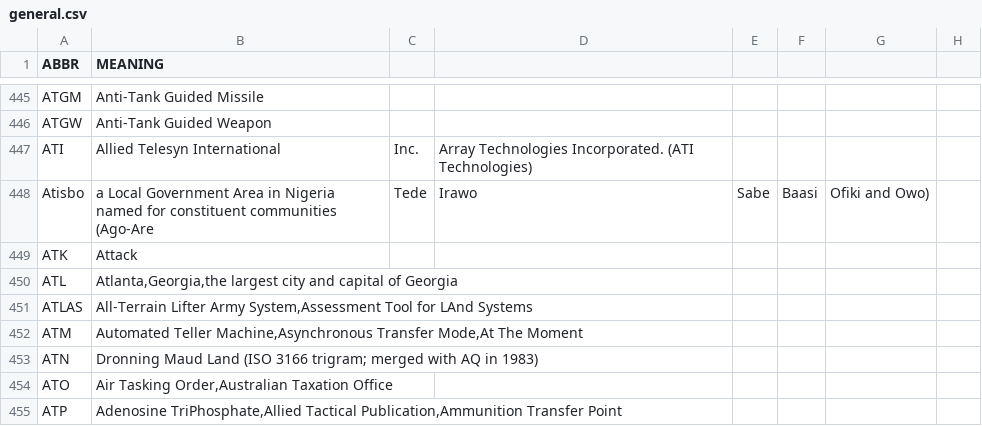
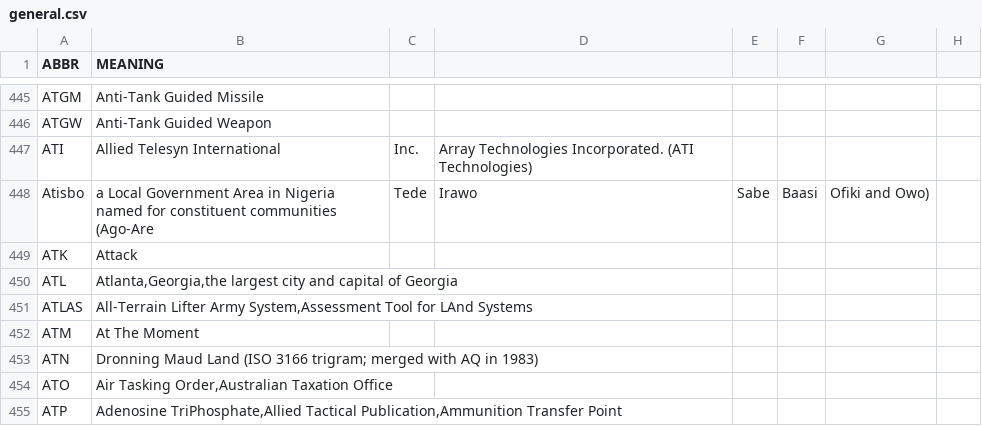
Before and after one commit to fleschutz/PowerShell, a CSV file: Data/Abbr/general.csv, drawn as a sheet; only a part is shown, gaps mark what is left out; the diff names each change by its address in the sheet, - before the commit and + after, or states it on an @@ line.

```diff
--- a/Data/Abbr/general.csv
+++ b/Data/Abbr/general.csv
-B452 (MEANING): Automated Teller Machine,Asynchronous Transfer Mode,At The Moment
+B452 (MEANING): At The Moment
```
Also changed, not shown: Data/Abbr/aviation.csv.
